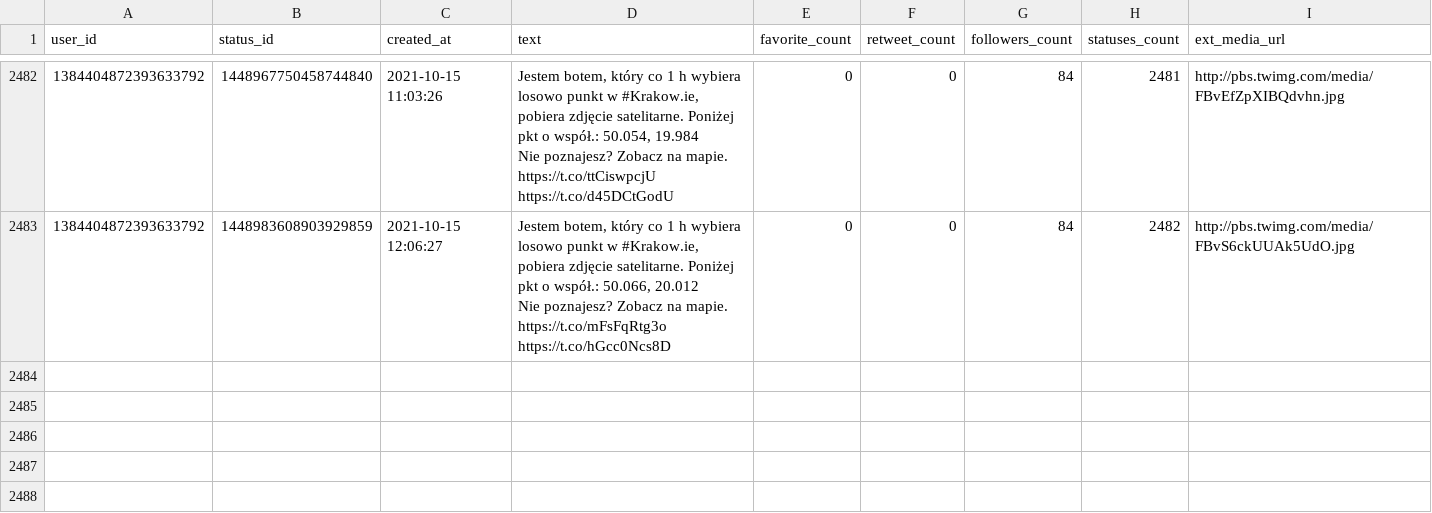
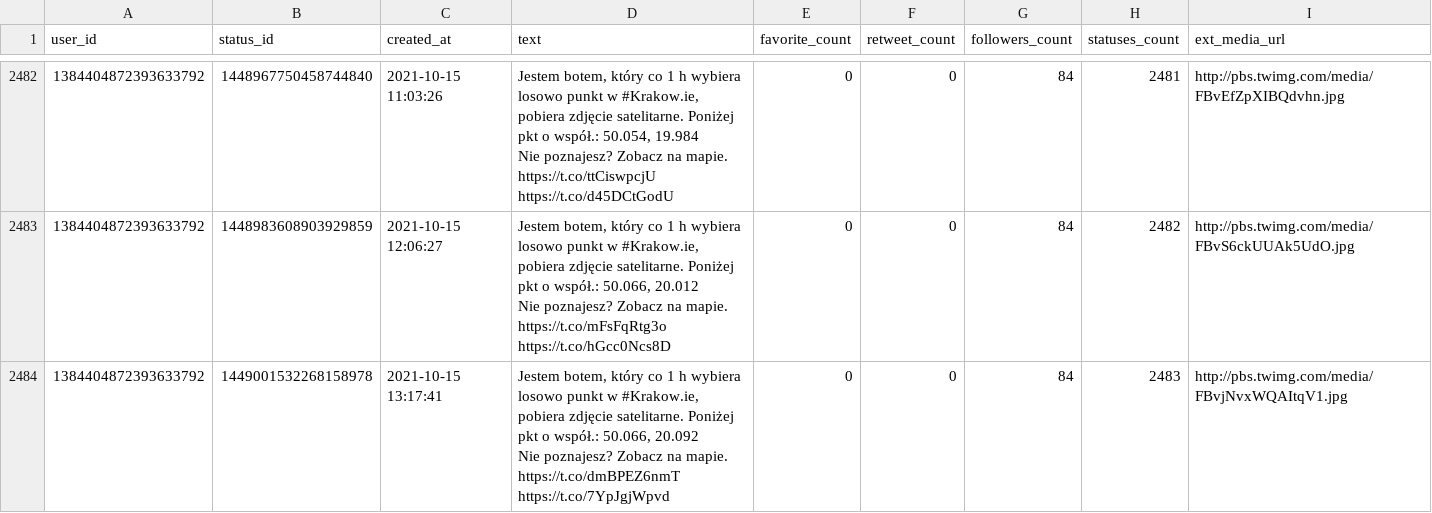
Before and after one commit to sms1962/botblog, a CSV file: data/botkrakow_archiwum_twitow.csv, drawn as a sheet; only a part is shown, gaps mark what is left out.

Commit message:
Zapisanie nowych twitow botkrakow

```diff
--- a/data/botkrakow_archiwum_twitow.csv
+++ b/data/botkrakow_archiwum_twitow.csv
@@ -4952 +4952,3 @@ Nie poznajesz? Zobacz na mapie. https://t.co/ttCiswpcjU https://t.co/d45DCtGodU"
 Nie poznajesz? Zobacz na mapie. https://t.co/mFsFqRtg3o https://t.co/hGcc0Ncs8D",0,0,84,2482,http://pbs.twimg.com/media/FBvS6ckUUAk5UdO.jpg
+1384404872393633792,1449001532268158978,2021-10-15 13:17:41,"Jestem botem, który co 1 h wybiera losowo punkt w #Krakow.ie, pobiera zdjęcie satelitarne. Poniżej pkt o współ.: 50.066, 20.092
+Nie poznajesz? Zobacz na mapie. https://t.co/dmBPEZ6nmT https://t.co/7YpJgjWpvd",0,0,84,2483,http://pbs.twimg.com/media/FBvjNvxWQAItqV1.jpg
```
Also changed, not shown: 1 other file.
